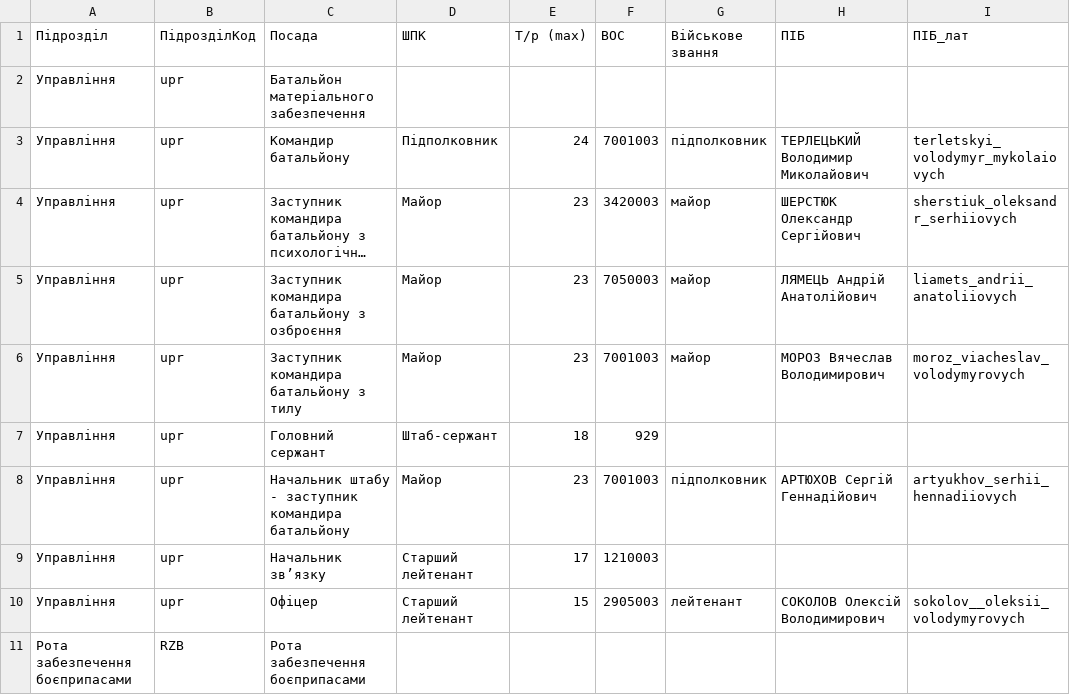
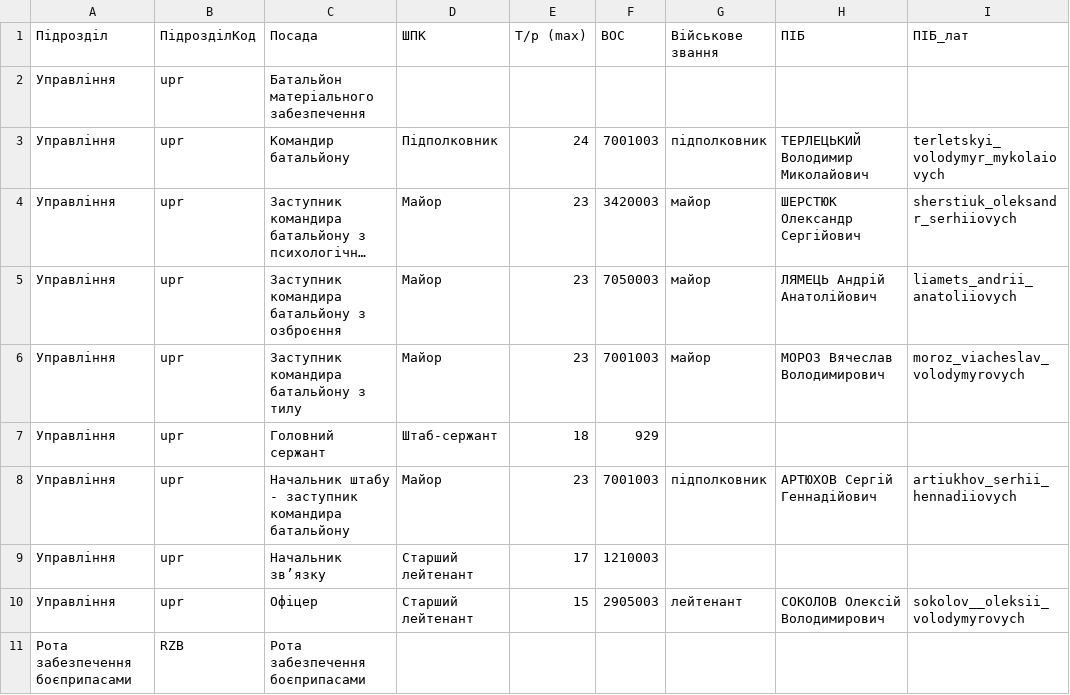
Before and after one commit to sldiverok/bmz_planer, a CSV file: bmz.csv, drawn as a sheet; only a part is shown; long unchanged cells end in ….

Commit message:
Update bmz.csv

```diff
--- a/bmz.csv
+++ b/bmz.csv
@@ -7,3 +7,3 @@
 Управління;upr;Головний сержант;Штаб-сержант;18;929;;;
-Управління;upr;Начальник штабу - заступник командира батальйону;Майор;23;7001003;підполковник;АРТЮХОВ Сергій Геннадійович;artyukhov_serhii_hennadiiovych
+Управління;upr;Начальник штабу - заступник командира батальйону;Майор;23;7001003;підполковник;АРТЮХОВ Сергій Геннадійович;artiukhov_serhii_hennadiiovych
 Управління;upr;Начальник зв’язку;Старший лейтенант;17;1210003;;;
```
